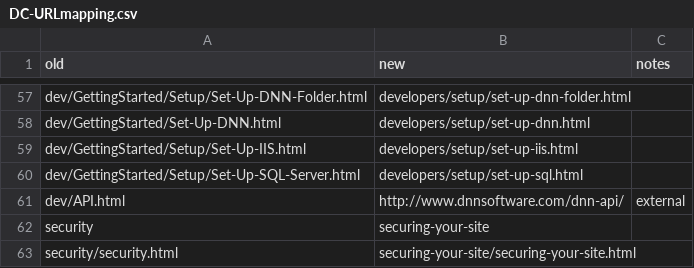
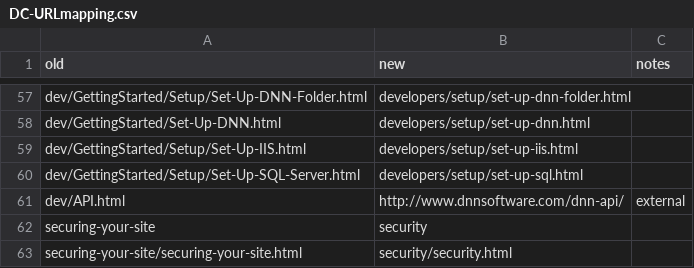
Before and after one commit to eltesoro-dnn/dnndocsdita, a CSV file: _build/urlmap/DC-URLmapping.csv, drawn as a sheet; only a part is shown, gaps mark what is left out.

Commit message:
* Renamed securing-your-site back to security because "your" doesn't make sense for third-party developers and designers. * Fixed or added navigation titles.

```diff
--- a/_build/urlmap/DC-URLmapping.csv
+++ b/_build/urlmap/DC-URLmapping.csv
@@ -61,3 +61,3 @@ dev/GettingStarted/Setup/Set-Up-SQL-Server.html,developers/setup/set-up-sql.html
 dev/API.html,http://www.dnnsoftware.com/dnn-api/,external
-security,securing-your-site,
-security/security.html,securing-your-site/securing-your-site.html,
+securing-your-site,security,
+securing-your-site/securing-your-site.html,security/security.html,
```
Also changed, not shown: 50 other files.
